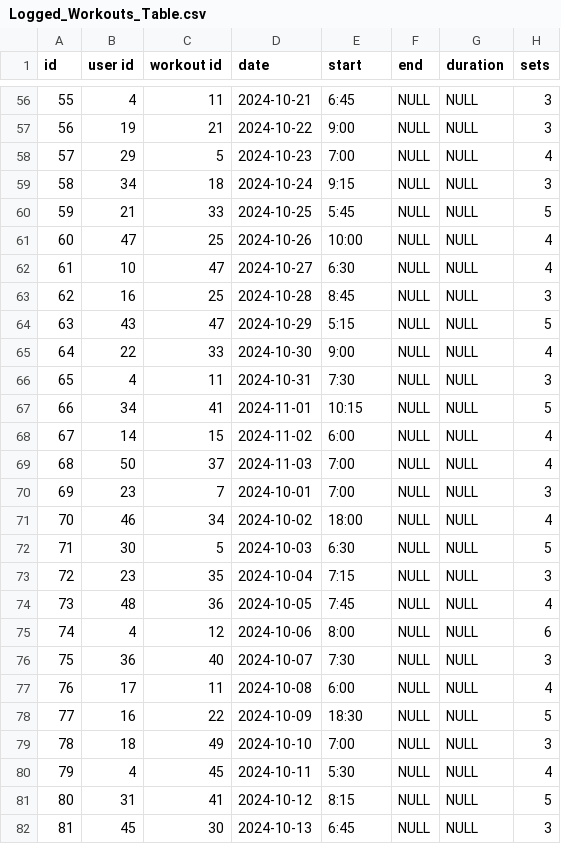
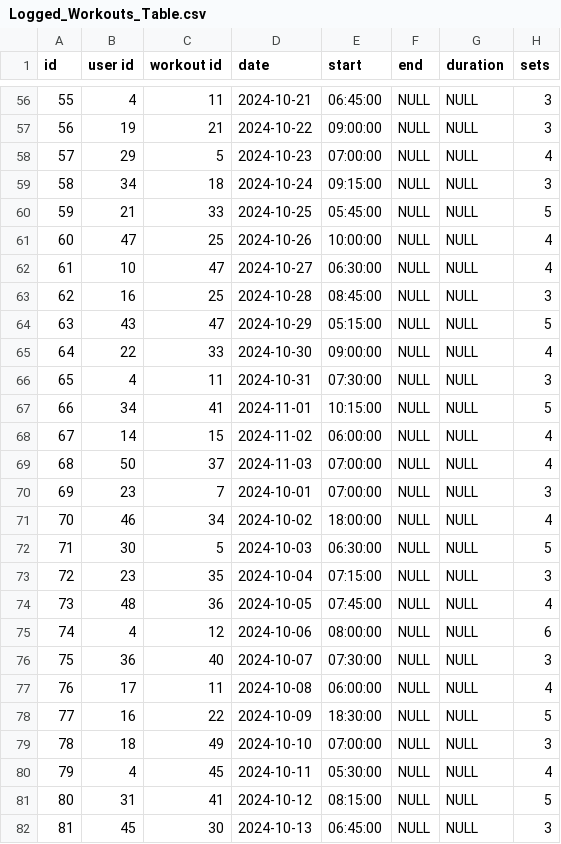
Before and after one commit to telesznicole/Flexi-Flow, a CSV file: Logged_Workouts_Table.csv, drawn as a sheet; only a part is shown, gaps mark what is left out; the diff covers the shown part only; the diff names each change by its address in the sheet, - before the commit and + after, or states it on an @@ line.

```diff
--- a/Logged_Workouts_Table.csv
+++ b/Logged_Workouts_Table.csv
-E56 (start): 6:45
+E56 (start): 06:45:00
-E57 (start): 9:00
+E57 (start): 09:00:00
-E58 (start): 7:00
+E58 (start): 07:00:00
-E59 (start): 9:15
+E59 (start): 09:15:00
-E60 (start): 5:45
+E60 (start): 05:45:00
-E61 (start): 10:00
+E61 (start): 10:00:00
-E62 (start): 6:30
+E62 (start): 06:30:00
-E63 (start): 8:45
+E63 (start): 08:45:00
-E64 (start): 5:15
+E64 (start): 05:15:00
-E65 (start): 9:00
+E65 (start): 09:00:00
-E66 (start): 7:30
+E66 (start): 07:30:00
-E67 (start): 10:15
+E67 (start): 10:15:00
-E68 (start): 6:00
+E68 (start): 06:00:00
-E69:E70 (start): 7:00
+E69:E70 (start): 07:00:00
-E71 (start): 18:00
+E71 (start): 18:00:00
-E72 (start): 6:30
+E72 (start): 06:30:00
-E73 (start): 7:15
+E73 (start): 07:15:00
-E74 (start): 7:45
+E74 (start): 07:45:00
-E75 (start): 8:00
+E75 (start): 08:00:00
-E76 (start): 7:30
+E76 (start): 07:30:00
-E77 (start): 6:00
+E77 (start): 06:00:00
-E78 (start): 18:30
+E78 (start): 18:30:00
-E79 (start): 7:00
+E79 (start): 07:00:00
-E80 (start): 5:30
+E80 (start): 05:30:00
-E81 (start): 8:15
+E81 (start): 08:15:00
-E82 (start): 6:45
+E82 (start): 06:45:00
```
Also changed, not shown: 124 edited cells elsewhere in this file, Workouts_Table.csv.
